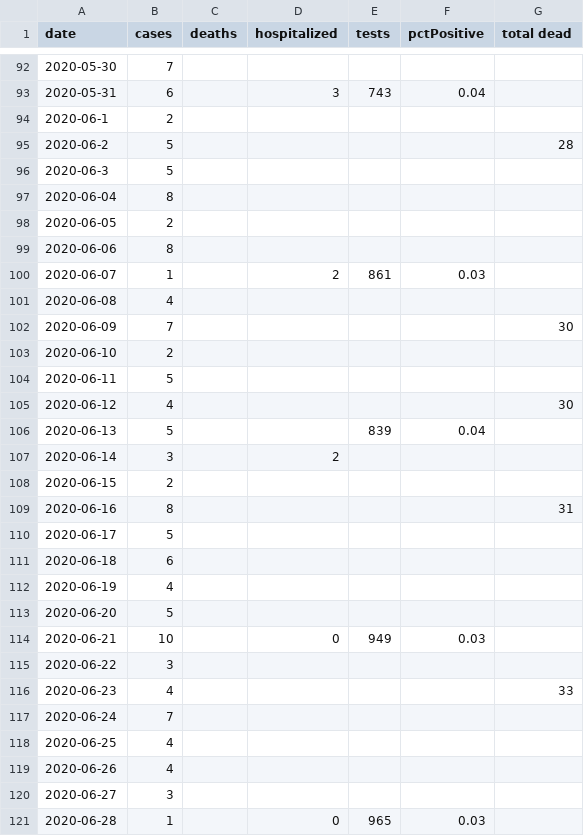
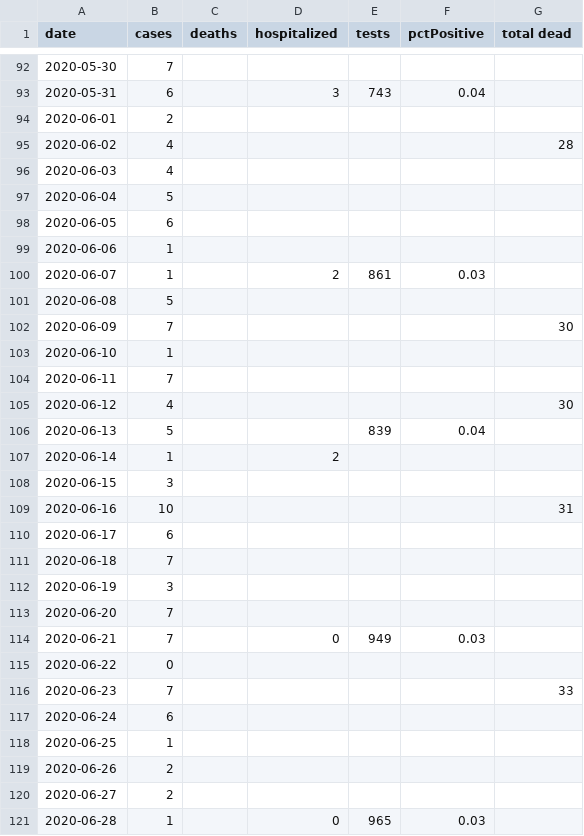
Before and after one commit to lawrencewalters/covid19, a CSV file: data/skokie.csv, drawn as a sheet; only a part is shown, gaps mark what is left out; the diff covers the shown part only.

```diff
--- a/data/skokie.csv
+++ b/data/skokie.csv
@@ -93,29 +93,29 @@ date,cases,deaths,hospitalized,tests,pctPositive,total dead
 2020-05-31,6,,3,743,0.04,
-2020-06-1,2,,,,,
-2020-06-2,5,,,,,28
-2020-06-3,5,,,,,
-2020-06-04,8,,,,,
-2020-06-05,2,,,,,
-2020-06-06,8,,,,,
+2020-06-01,2,,,,,
+2020-06-02,4,,,,,28
+2020-06-03,4,,,,,
+2020-06-04,5,,,,,
+2020-06-05,6,,,,,
+2020-06-06,1,,,,,
 2020-06-07,1,,2,861,0.03,
-2020-06-08,4,,,,,
+2020-06-08,5,,,,,
 2020-06-09,7,,,,,30
-2020-06-10,2,,,,,
-2020-06-11,5,,,,,
+2020-06-10,1,,,,,
+2020-06-11,7,,,,,
 2020-06-12,4,,,,,30
 2020-06-13,5,,,839,0.04,
-2020-06-14,3,,2,,,
-2020-06-15,2,,,,,
-2020-06-16,8,,,,,31
-2020-06-17,5,,,,,
-2020-06-18,6,,,,,
-2020-06-19,4,,,,,
-2020-06-20,5,,,,,
-2020-06-21,10,,0,949,0.03,
-2020-06-22,3,,,,,
-2020-06-23,4,,,,,33
-2020-06-24,7,,,,,
-2020-06-25,4,,,,,
-2020-06-26,4,,,,,
-2020-06-27,3,,,,,
+2020-06-14,1,,2,,,
+2020-06-15,3,,,,,
+2020-06-16,10,,,,,31
+2020-06-17,6,,,,,
+2020-06-18,7,,,,,
+2020-06-19,3,,,,,
+2020-06-20,7,,,,,
+2020-06-21,7,,0,949,0.03,
+2020-06-22,0,,,,,
+2020-06-23,7,,,,,33
+2020-06-24,6,,,,,
+2020-06-25,1,,,,,
+2020-06-26,2,,,,,
+2020-06-27,2,,,,,
 2020-06-28,1,,0,965,0.03,
```
Also changed, not shown: 18 added rows, 2 removed rows and 40 edited cells elsewhere in this file.
